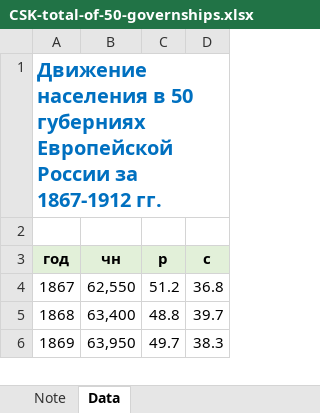
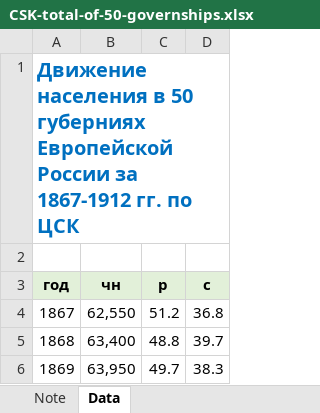
Before and after one commit to oboguev/RTSS, an Excel workbook: population-projection/src/main/resources/population_data/CSK-total-of-50-governships.xlsx, sheet Data, drawn as a sheet; only a part is shown; values as stored, in another font and other column widths than the file's, no borders; the diff names each change by its address in the sheet, - before the commit and + after, or states it on an @@ line.

```diff
--- a/population-projection/src/main/resources/population_data/CSK-total-of-50-governships.xlsx (sheet Data)
+++ b/population-projection/src/main/resources/population_data/CSK-total-of-50-governships.xlsx (sheet Data)
-A1 (год): …1867-1912 гг.
+A1 (год): …1867-1912 гг. по ЦСК
```
Also changed, not shown: other sheet tabs, charts or pictures, population-projection/src/main/resources/population_data/Biraben-USSR.xlsx.
